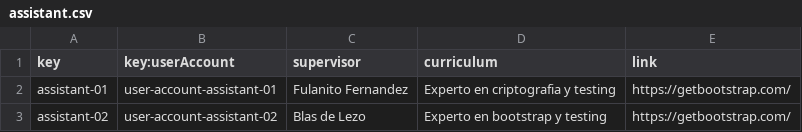
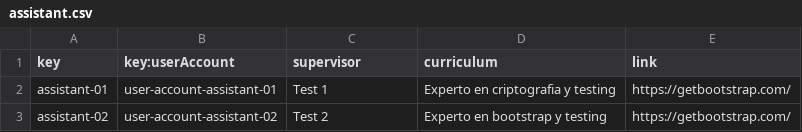
Before and after one commit to Acme-L3/Acme-L3, a CSV file: src/main/webapp/WEB-INF/resources/sample-data/assistant.csv, drawn as a sheet.

```diff
--- a/src/main/webapp/WEB-INF/resources/sample-data/assistant.csv
+++ b/src/main/webapp/WEB-INF/resources/sample-data/assistant.csv
@@ -1,3 +1,3 @@
 key,key:userAccount,supervisor,curriculum,link
-assistant-01,user-account-assistant-01,"Fulanito Fernandez","Experto en criptografia y testing","https://getbootstrap.com/"
-assistant-02,user-account-assistant-02,"Blas de Lezo","Experto en bootstrap y testing","https://getbootstrap.com/"
+assistant-01,user-account-assistant-01,"Test 1","Experto en criptografia y testing","https://getbootstrap.com/"
+assistant-02,user-account-assistant-02,"Test 2","Experto en bootstrap y testing","https://getbootstrap.com/"
```
Also changed, not shown: src/main/webapp/WEB-INF/resources/sample-data/user-account.csv, 10 other files.
